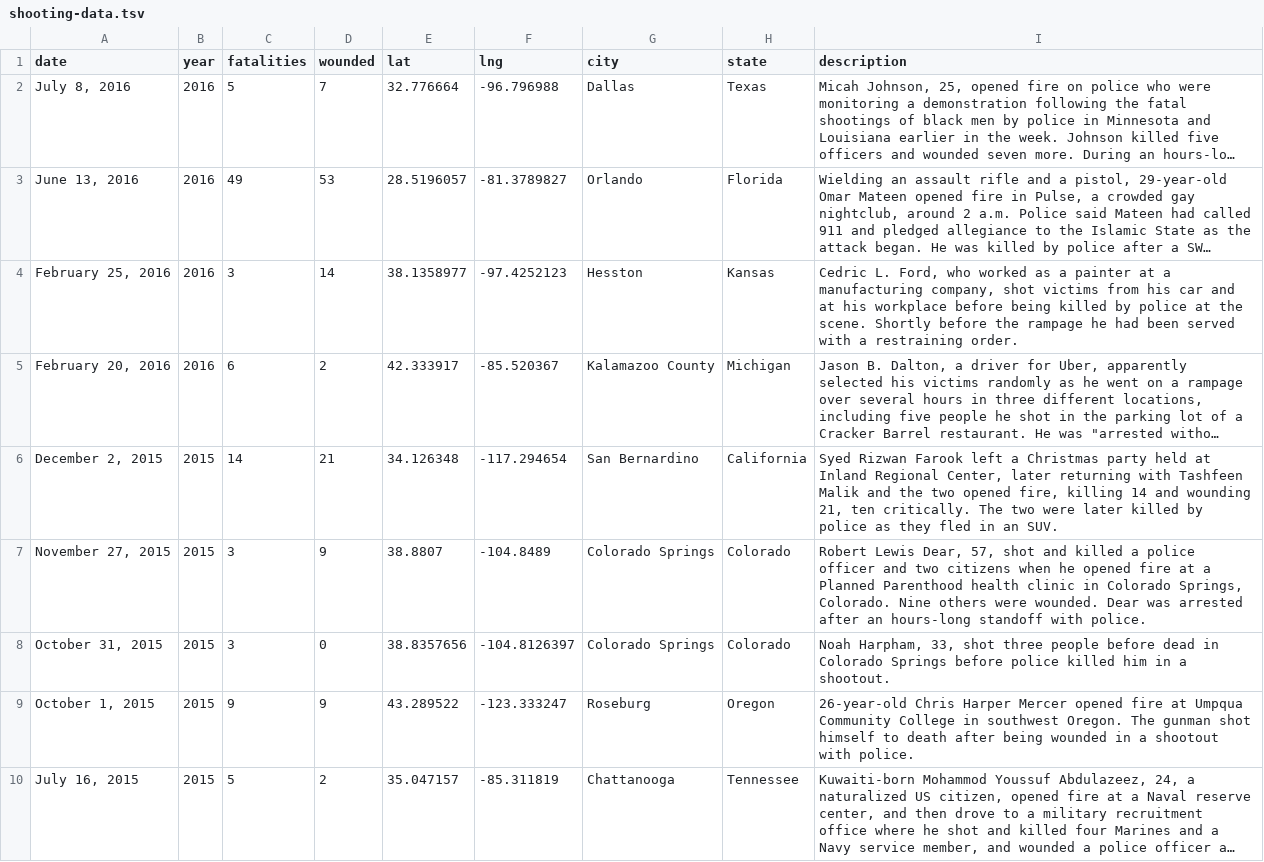
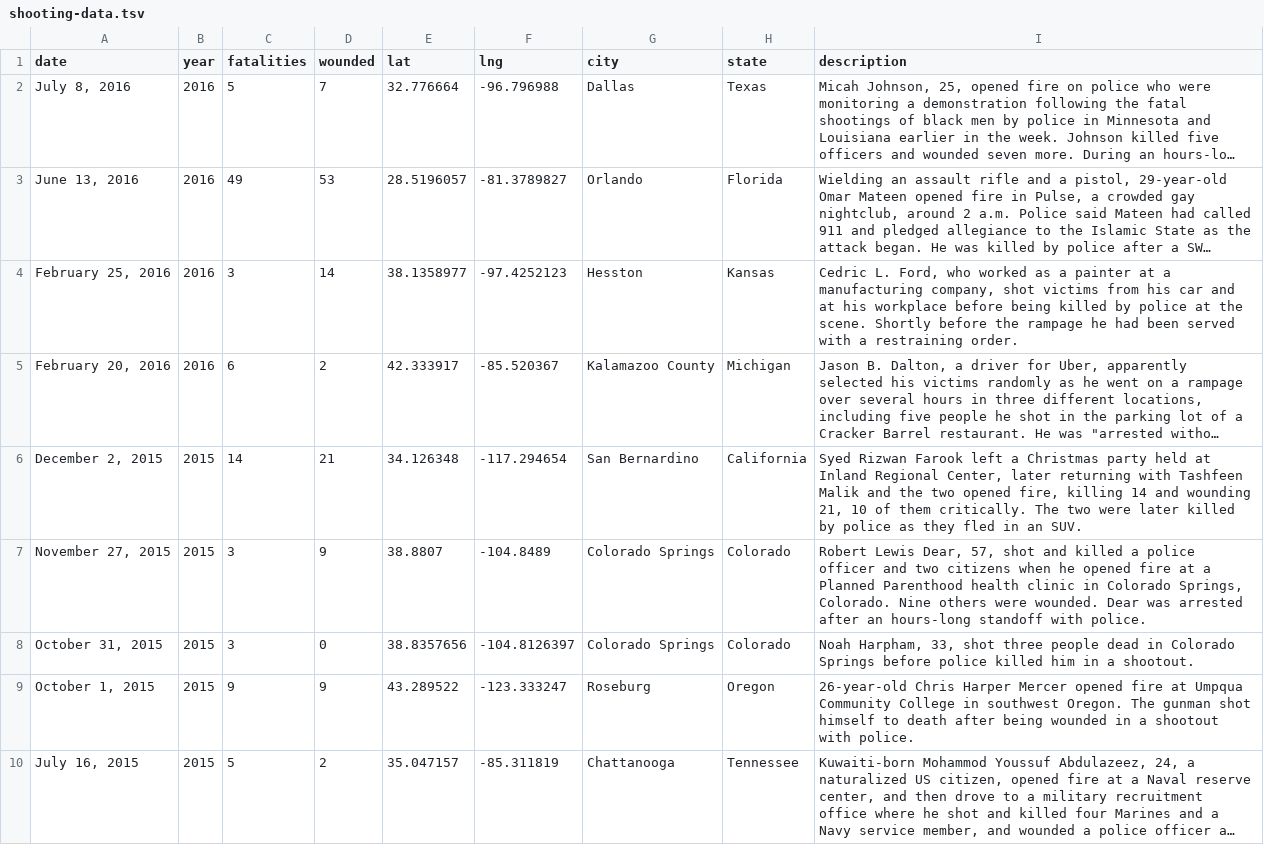
Before and after one commit to statesman/ut-tower-shooting-50th, a TSV file: public/data/shooting-data.tsv, drawn as a sheet; only a part is shown; long unchanged cells end in …; the diff covers the shown part only; the diff names each change by its address in the sheet, - before the commit and + after, or states it on an @@ line.

Commit message:
data fixes

```diff
--- a/public/data/shooting-data.tsv
+++ b/public/data/shooting-data.tsv
-I6 (description): …wounding 21, ten critically. The…
+I6 (description): …wounding 21, 10 of them critically. The…
-I8 (description): …three people before dead in…
+I8 (description): …three people dead in…
```
Also changed, not shown: 6 edited cells elsewhere in this file.
